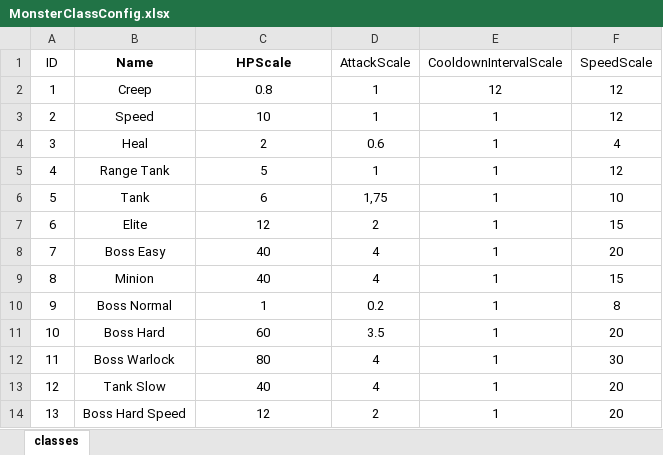
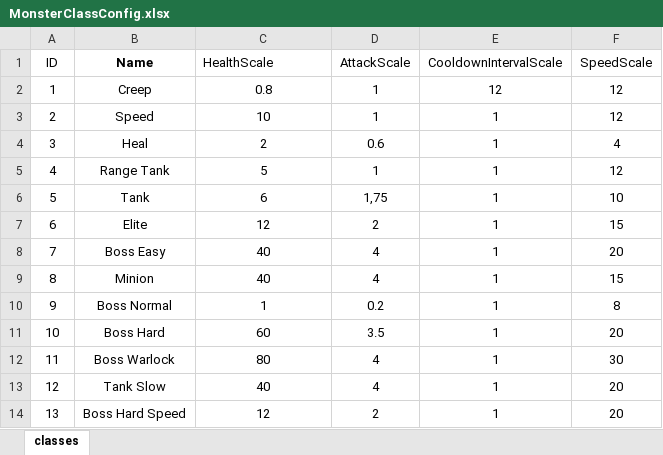
Before and after one commit to nguyenthehoang98/Idle-rpg, an Excel workbook: light_fight/Assets/Excels/MonsterClassConfig.xlsx, sheet classes, drawn as a sheet; values as stored, in another font and other column widths than the file's, no borders; conditional formats not drawn; the diff names each change by its address in the sheet, - before the commit and + after, or states it on an @@ line.

```diff
--- a/light_fight/Assets/Excels/MonsterClassConfig.xlsx (sheet classes)
+++ b/light_fight/Assets/Excels/MonsterClassConfig.xlsx (sheet classes)
-C1: HPScale
+C1: HealthScale
@@ C1 bold: on → off, alignment: center → left @@
```
Also changed, not shown: light_fight/Assets/Excels/MonsterConfig.xlsx, 18 other files.
